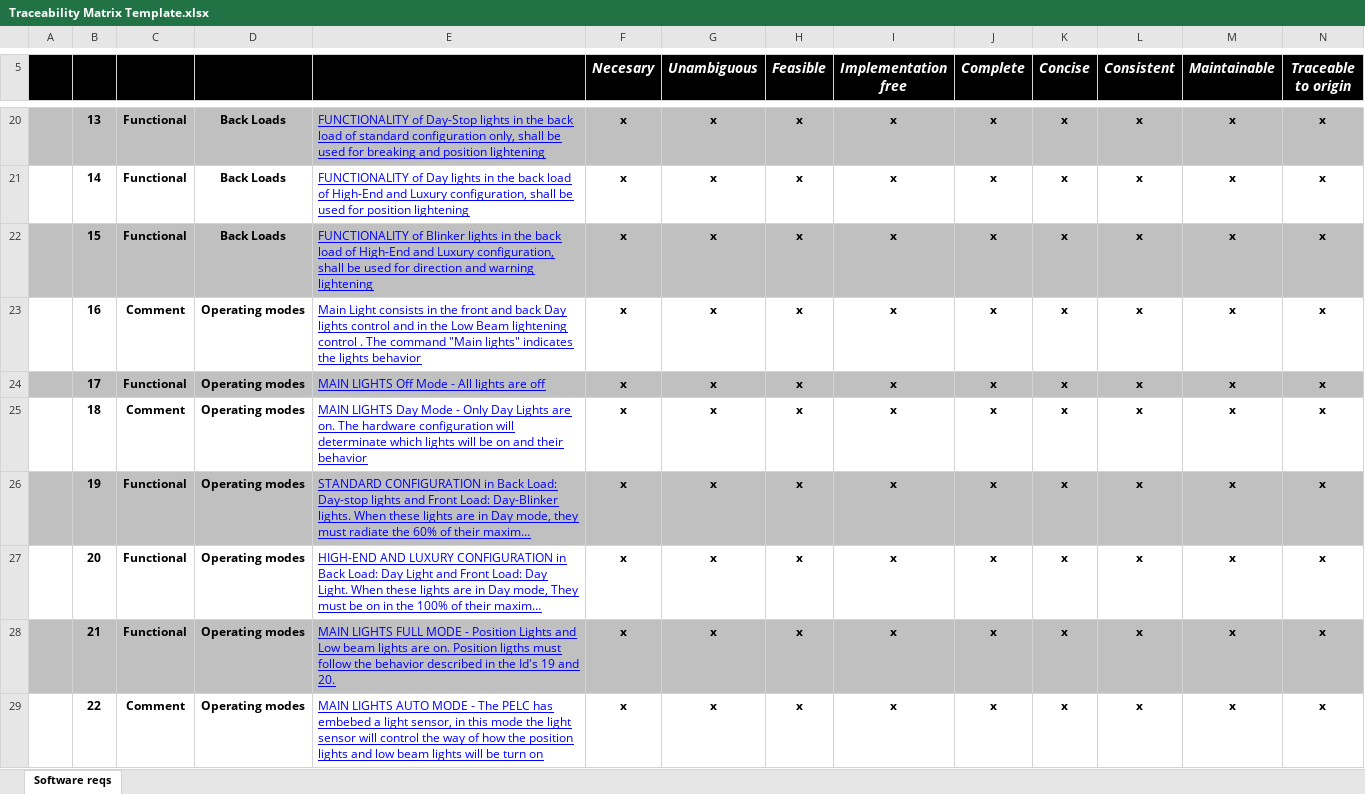
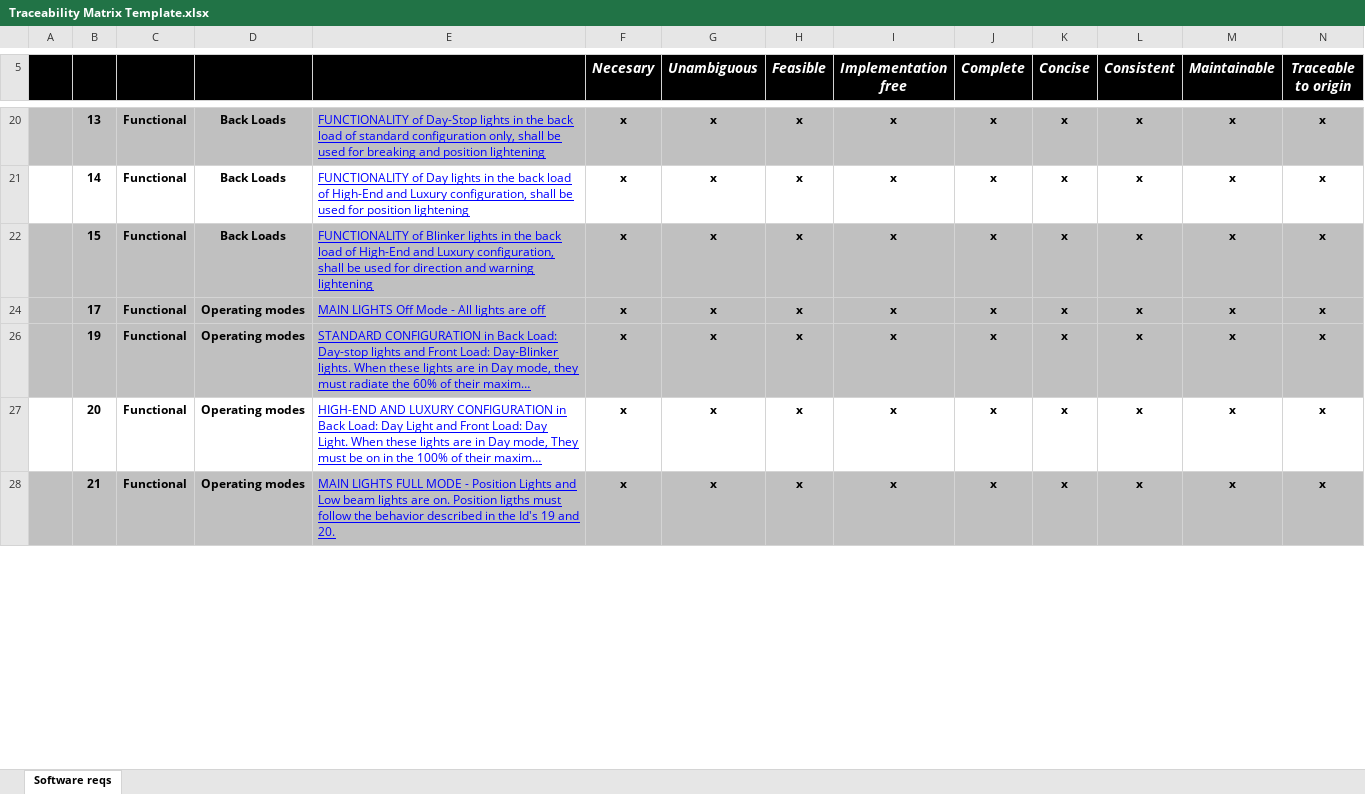
Before and after one commit to diegoe91/PFinal-BS_PELC, an Excel workbook: Docs/1.0 Requirements/Traceability Matrix Template.xlsx, sheet Software reqs, drawn as a sheet; only a part is shown, gaps mark what is left out; long unchanged cells end in …; values as stored, in another font and other column widths than the file's, no borders; charts and pictures and conditional formats not drawn; removed rows and columns are numbered as before the commit, all else as after; rows hold the shown columns only; the diff covers the shown part only; the diff names each change by its address in the sheet, - before the commit and + after, or states it on an @@ line.

```diff
--- a/Docs/1.0 Requirements/Traceability Matrix Template.xlsx (sheet Software reqs)
+++ b/Docs/1.0 Requirements/Traceability Matrix Template.xlsx (sheet Software reqs)
@@ row 23 hidden:  | 16 | Comment | Operating modes | Main Light consists in the front and back Day lights control and in the Low Beam lightening control . The command "Main lights" indicates the lights behavior | x | x | x | x | x | x | x | x | x @@
@@ row 25 hidden:  | 18 | Comment | Operating modes | MAIN LIGHTS Day Mode - Only Day Lights are on. The hardware configuration will determinate which lights will be on and their behavior | x | x | x | x | x | x | x | x | x @@
@@ row 29 hidden:  | 22 | Comment | Operating modes | MAIN LIGHTS AUTO MODE - The PELC has embebed a light sensor, in this mode the light sensor will control the way of how the position lights and low beam lights will be turn on | x | x | x | x | x | x | x | x | x @@
```
Also changed, not shown: 4 added rows, 3 removed rows, 9 hidden or unhidden rows and 60 edited cells elsewhere in this sheet, hidden cells, charts or pictures.
